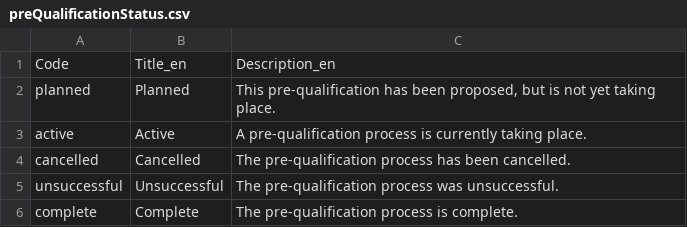
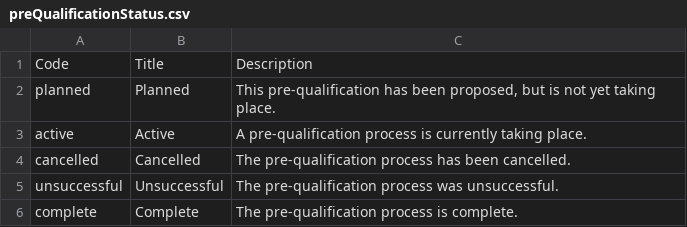
Before and after one commit to open-contracting-extensions/ocds_qualification_extension, a CSV file: codelists/preQualificationStatus.csv, drawn as a sheet.

Commit message:
Switch to Title,Description from Title_en,Description_en

```diff
--- a/codelists/preQualificationStatus.csv
+++ b/codelists/preQualificationStatus.csv
@@ -1,2 +1,2 @@
-Code,Title_en,Description_en
+Code,Title,Description
 planned,Planned,"This pre-qualification has been proposed, but is not yet taking place."
```
